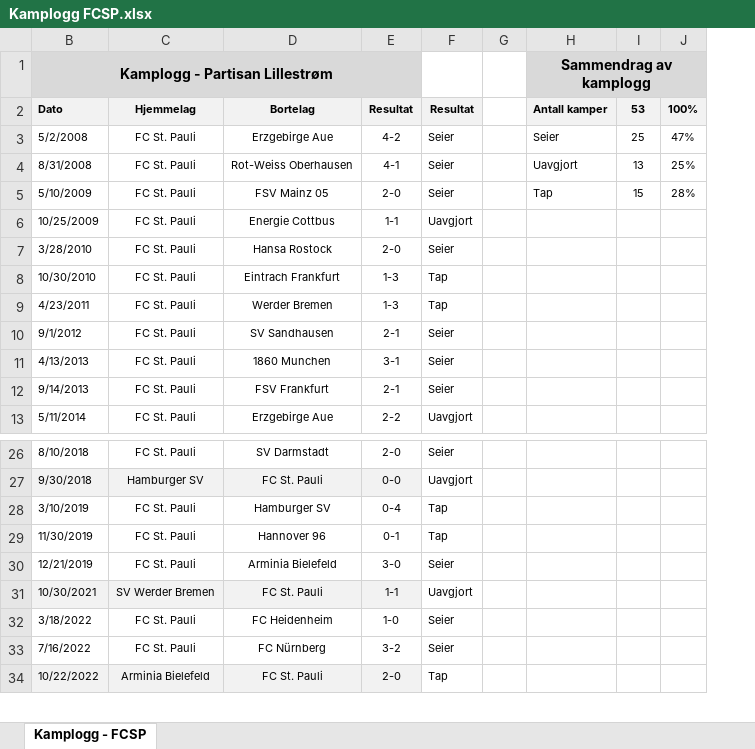
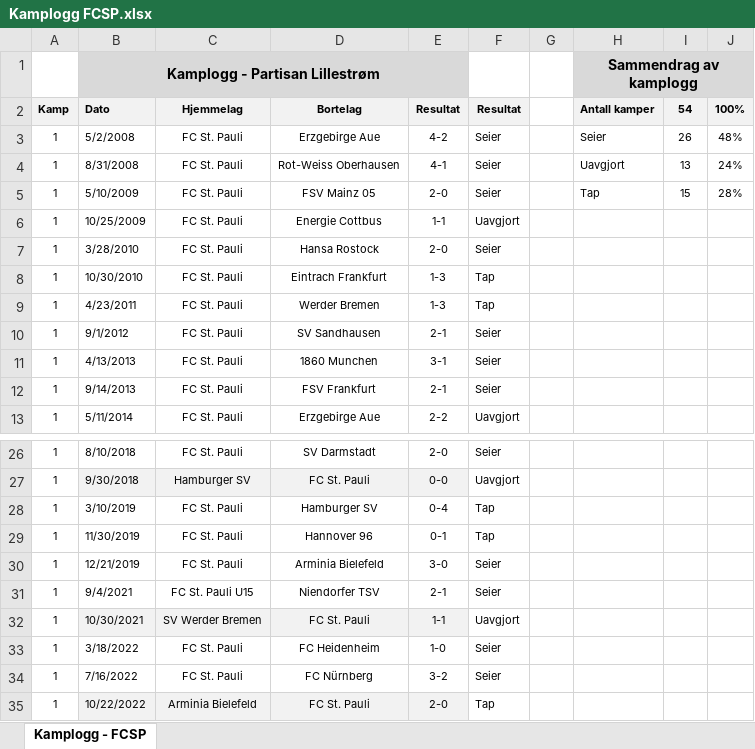
Before and after one commit to PartisanLillestrom/Partisan-Lillestrom-App, an Excel workbook: Kamplogg FCSP.xlsx, sheet Kamplogg - FCSP, drawn as a sheet; only a part is shown, gaps mark what is left out; values as stored, in another font and other column widths than the file's, no borders; the diff names each change by its address in the sheet, - before the commit and + after, or states it on an @@ line.

Commit message:
Add files via upload

```diff
--- a/Kamplogg FCSP.xlsx (sheet Kamplogg - FCSP)
+++ b/Kamplogg FCSP.xlsx (sheet Kamplogg - FCSP)
@@ column A (Kamp) unhidden, rows 3-13: all 1; rows 26-30: all 1; rows 32-35: all 1 @@
-I2: 53
+I2: 54
-I3 (54): 25
+I3 (54): 26
-J3 (100%): 47%
+J3 (100%): 48%
-J4 (100%): 25%
+J4 (100%): 24%
+row 31: 1 | 9/4/2021 | FC St. Pauli U15 | Niendorfer TSV | 2-1 | Seier
```
Also changed, not shown: formulas that keep their value.
